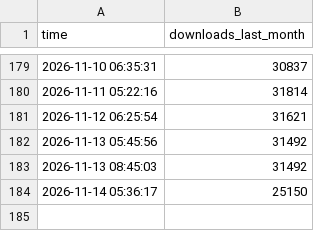
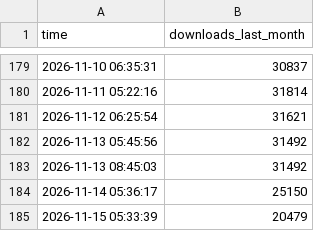
Before and after one commit to anglixue/hf-download-tracker, a CSV file: hf_download_tracking.csv, drawn as a sheet; only a part is shown, gaps mark what is left out.

```diff
--- a/hf_download_tracking.csv
+++ b/hf_download_tracking.csv
@@ -184 +184,2 @@ time,downloads_last_month
 2026-11-14 05:36:17,25150
+2026-11-15 05:33:39,20479
```
Also changed, not shown: 2 other files.
